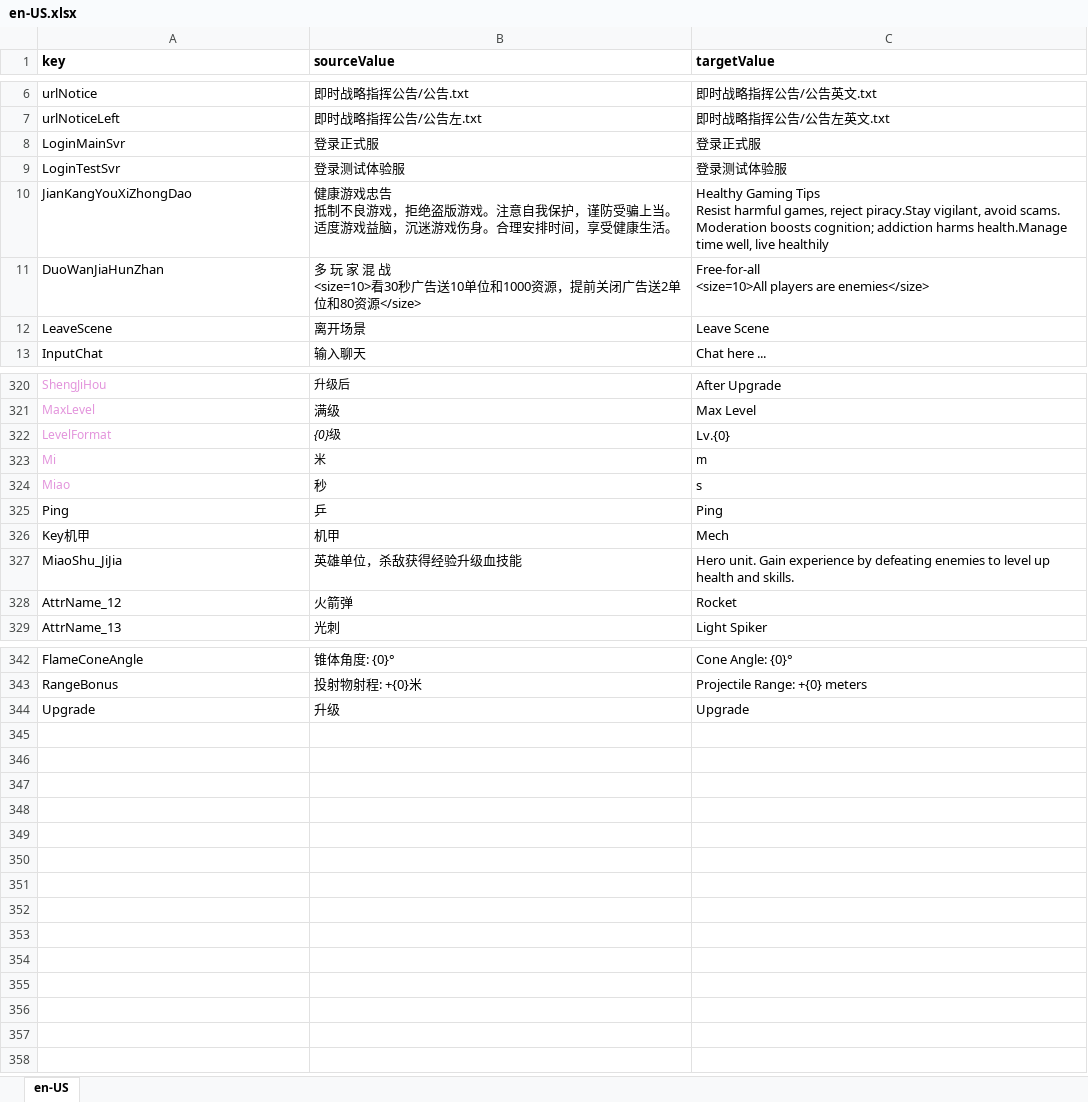
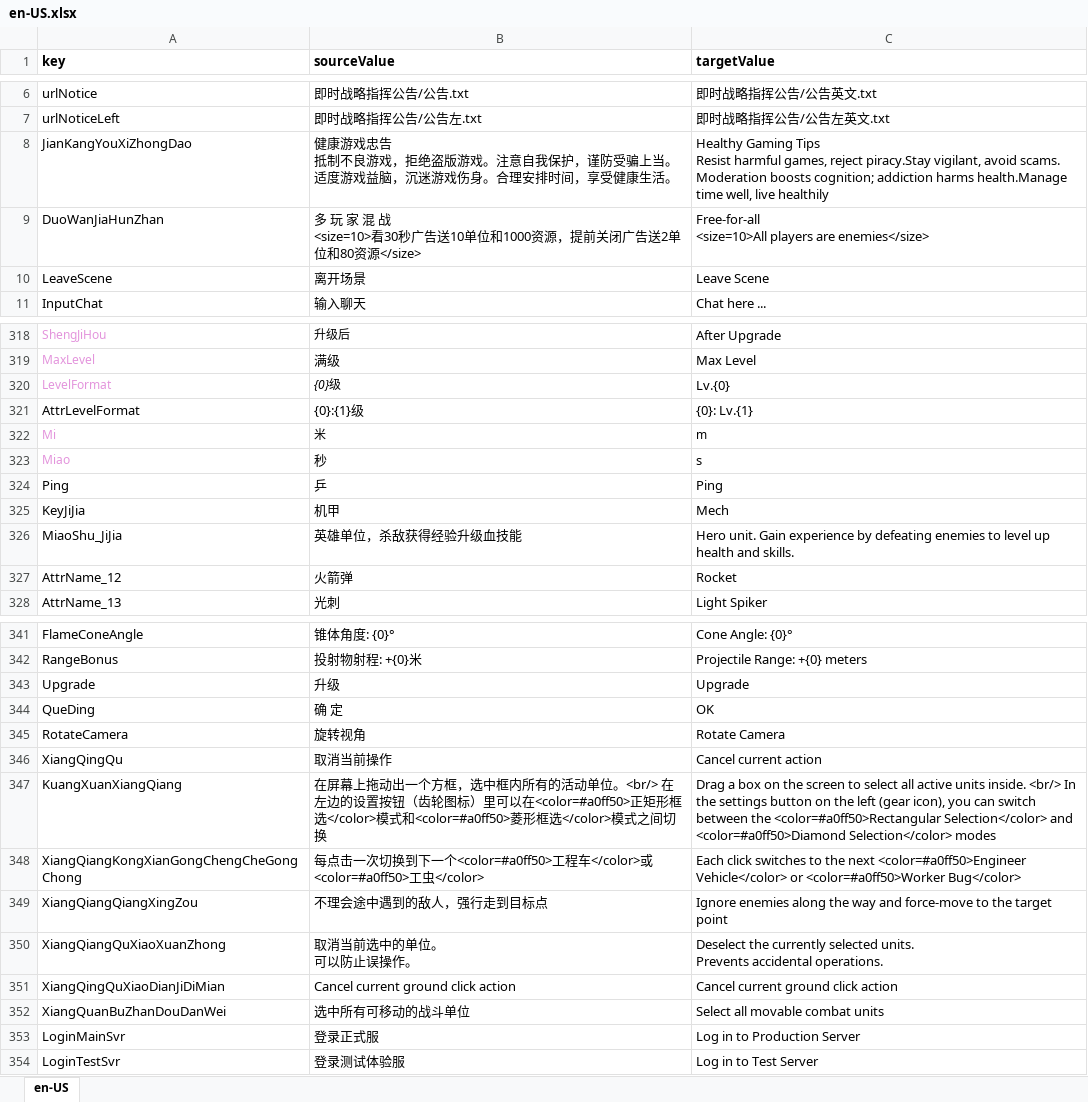
Before and after one commit to 544898458/cocos-creator38-demo, an Excel workbook: assets/翻译/en-US.xlsx, sheet en-US, drawn as a sheet; only a part is shown, gaps mark what is left out; values as stored, in another font and other column widths than the file's, no borders; removed rows and columns are numbered as before the commit, all else as after; ↵ is a line break in a cell; the diff names each change by its address in the sheet, - before the commit and + after, or states it on an @@ line.

```diff
--- a/assets/翻译/en-US.xlsx (sheet en-US)
+++ b/assets/翻译/en-US.xlsx (sheet en-US)
-row 8: LoginMainSvr | 登录正式服 | 登录正式服
-row 9: LoginTestSvr | 登录测试体验服 | 登录测试体验服
+row 321: AttrLevelFormat | {0}:{1}级 | {0}: Lv.{1}
-A325 (key): Key机甲
+A325 (key): KeyJiJia
+row 344: QueDing | 确 定 | OK
+row 345: RotateCamera | 旋转视角 | Rotate Camera
+row 346: XiangQingQu | 取消当前操作 | Cancel current action
+row 347: KuangXuanXiangQiang | 在屏幕上拖动出一个方框，选中框内所有的活动单位。<br/> 在左边的设置按钮（齿轮图标）里可以在<color=#a0ff50>正矩形框选</color>模式和<color=#a0ff50>菱形框选</color>模式之间切换 | Drag a box on the screen to select all active units inside. <br/> In the settings button on the left (gear icon), you can switch between the <color=#a0ff50>Rectangular Selection</color> and <color=#a0ff50>Diamond Selection</color> modes
+row 348: XiangQiangKongXianGongChengCheGongChong | 每点击一次切换到下一个<color=#a0ff50>工程车</color>或<color=#a0ff50>工虫</color> | Each click switches to the next <color=#a0ff50>Engineer Vehicle</color> or <color=#a0ff50>Worker Bug</color>
+row 349: XiangQiangQiangXingZou | 不理会途中遇到的敌人，强行走到目标点 | Ignore enemies along the way and force-move to the target point
+row 350: XiangQiangQuXiaoXuanZhong | 取消当前选中的单位。 ↵ 可以防止误操作。 | Deselect the currently selected units. ↵ Prevents accidental operations.
+row 351: XiangQingQuXiaoDianJiDiMian | Cancel current ground click action | Cancel current ground click action
+row 352: XiangQuanBuZhanDouDanWei | 选中所有可移动的战斗单位 | Select all movable combat units
+row 353: LoginMainSvr | 登录正式服 | Log in to Production Server
+row 354: LoginTestSvr | 登录测试体验服 | Log in to Test Server
```
Also changed, not shown: assets/翻译/zh-Hans-CN.xlsx, 39 other files.
